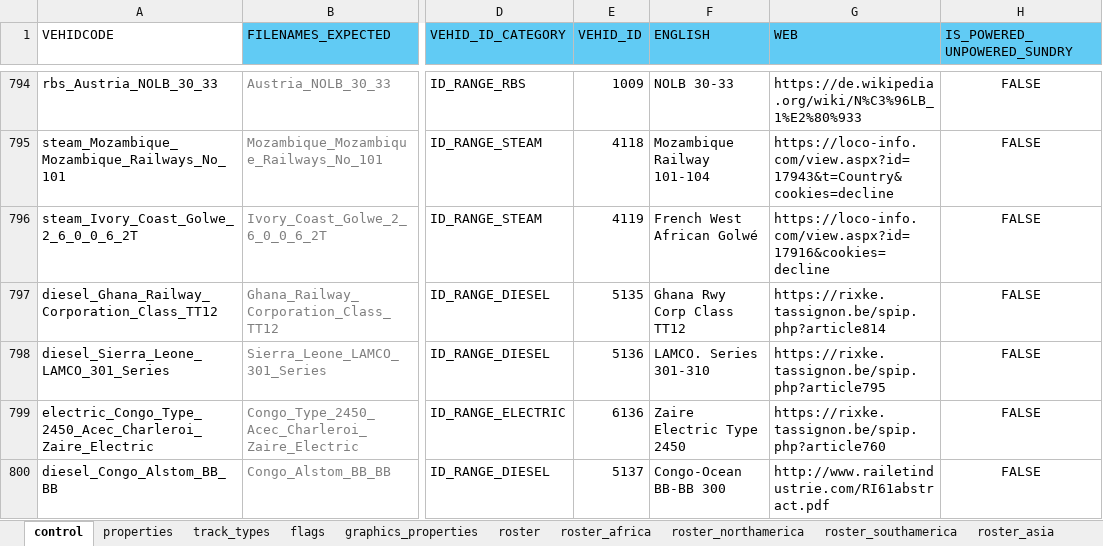
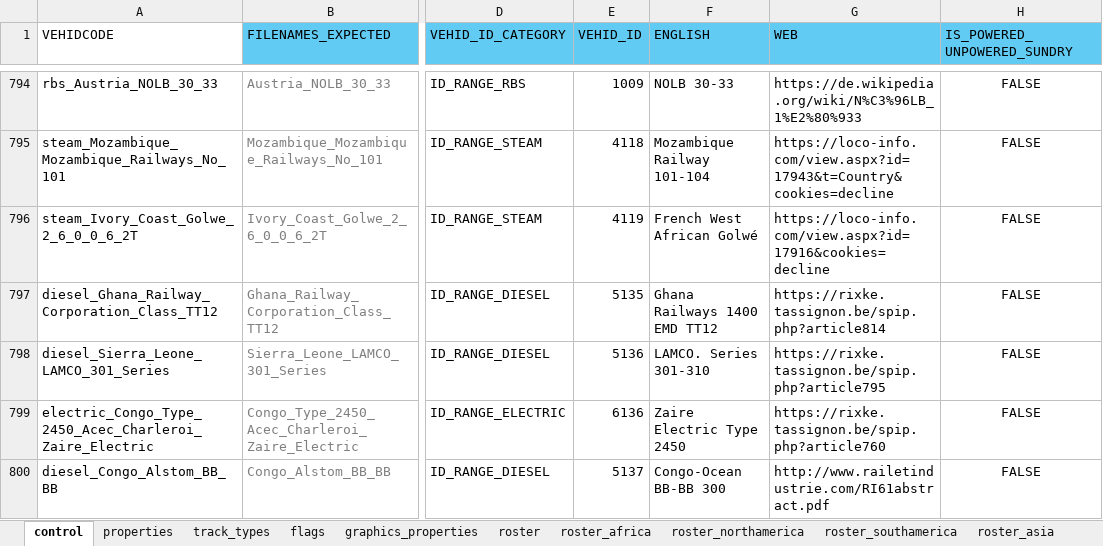
Before and after one commit to nemethviktor/2ccts_revival, an Excel workbook: tools/vehicle_report.xlsx, sheet control, drawn as a sheet; only a part is shown, gaps mark what is left out; values as stored, in another font and other column widths than the file's, no borders; conditional formats and table styles not drawn; the diff names each change by its address in the sheet, - before the commit and + after, or states it on an @@ line.

Commit message:
Change Ghana Railways 1400 EMD TT12

```diff
--- a/tools/vehicle_report.xlsx (sheet control)
+++ b/tools/vehicle_report.xlsx (sheet control)
-F797 (ENGLISH): Ghana Rwy Corp Class TT12
+F797 (ENGLISH): Ghana Railways 1400 EMD TT12
```
Also changed, not shown: sheet properties, sheet graphics_properties, 8 other files.
